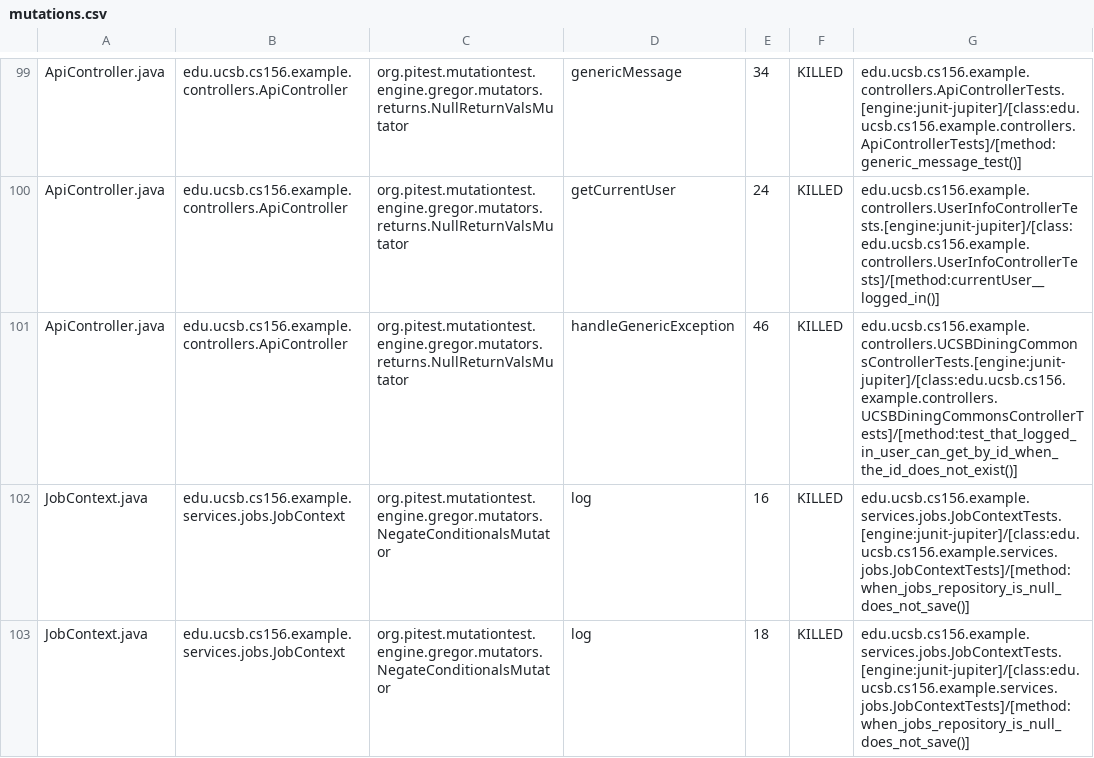
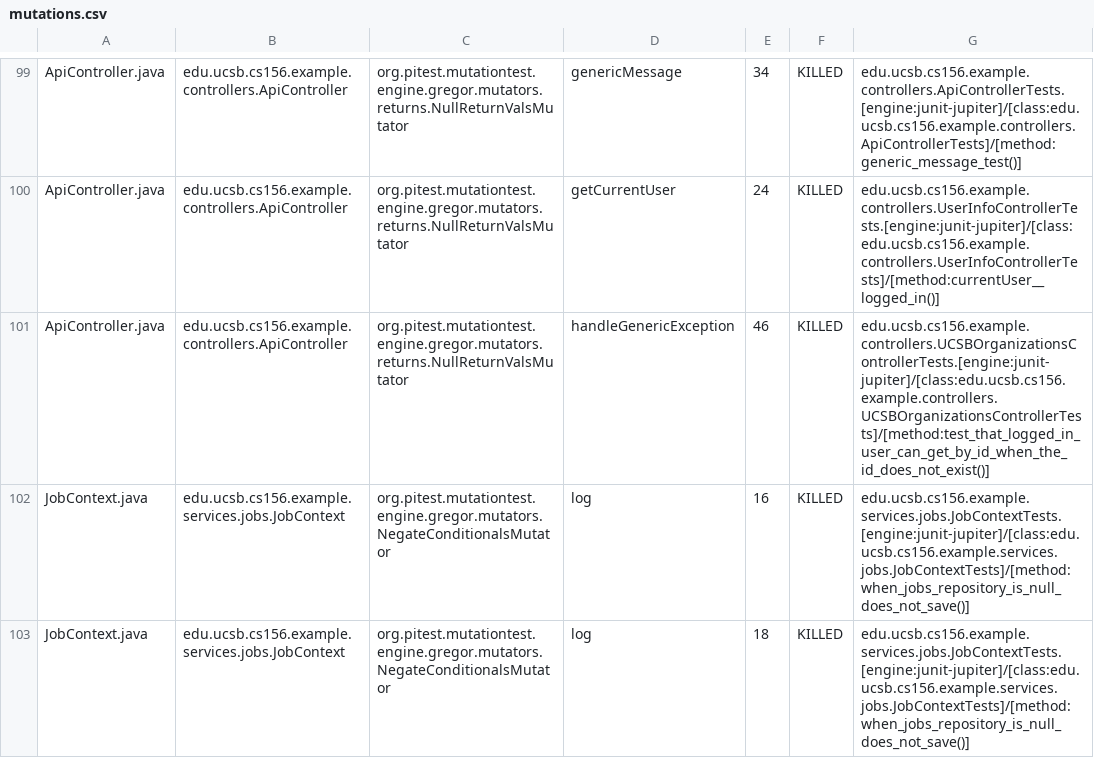
Before and after one commit to ucsb-cs156-f26/team01-f26-01, a CSV file: prs/67/pitest/mutations.csv, drawn as a sheet; only a part is shown, gaps mark what is left out.

Commit message:
Deploying to gh-pages from @ ucsb-cs156-f26/team01-f26-01@0304a4b4c71ae2a52b2eb510a7935e597ff048ba 🚀

```diff
--- a/prs/67/pitest/mutations.csv
+++ b/prs/67/pitest/mutations.csv
@@ -100,3 +100,3 @@ ApiController.java,edu.ucsb.cs156.example.controllers.ApiController,org.pitest.m
 ApiController.java,edu.ucsb.cs156.example.controllers.ApiController,org.pitest.mutationtest.engine.gregor.mutators.returns.NullReturnValsMutator,getCurrentUser,24,KILLED,edu.ucsb.cs156.example.controllers.UserInfoControllerTests.[engine:junit-jupiter]/[class:edu.ucsb.cs156.example.controllers.UserInfoControllerTests]/[method:currentUser__logged_in()]
-ApiController.java,edu.ucsb.cs156.example.controllers.ApiController,org.pitest.mutationtest.engine.gregor.mutators.returns.NullReturnValsMutator,handleGenericException,46,KILLED,edu.ucsb.cs156.example.controllers.UCSBDiningCommonsControllerTests.[engine:junit-jupiter]/[class:edu.ucsb.cs156.example.controllers.UCSBDiningCommonsControllerTests]/[method:test_that_logged_in_user_can_get_by_id_when_the_id_does_not_exist()]
+ApiController.java,edu.ucsb.cs156.example.controllers.ApiController,org.pitest.mutationtest.engine.gregor.mutators.returns.NullReturnValsMutator,handleGenericException,46,KILLED,edu.ucsb.cs156.example.controllers.UCSBOrganizationsControllerTests.[engine:junit-jupiter]/[class:edu.ucsb.cs156.example.controllers.UCSBOrganizationsControllerTests]/[method:test_that_logged_in_user_can_get_by_id_when_the_id_does_not_exist()]
 JobContext.java,edu.ucsb.cs156.example.services.jobs.JobContext,org.pitest.mutationtest.engine.gregor.mutators.NegateConditionalsMutator,log,16,KILLED,edu.ucsb.cs156.example.services.jobs.JobContextTests.[engine:junit-jupiter]/[class:edu.ucsb.cs156.example.services.jobs.JobContextTests]/[method:when_jobs_repository_is_null_does_not_save()]
```
Also changed, not shown: 18 other files.
